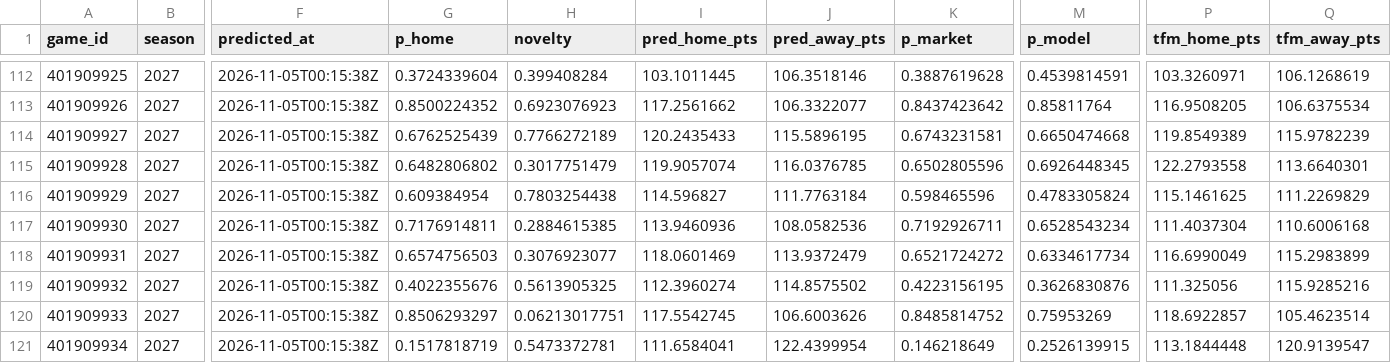
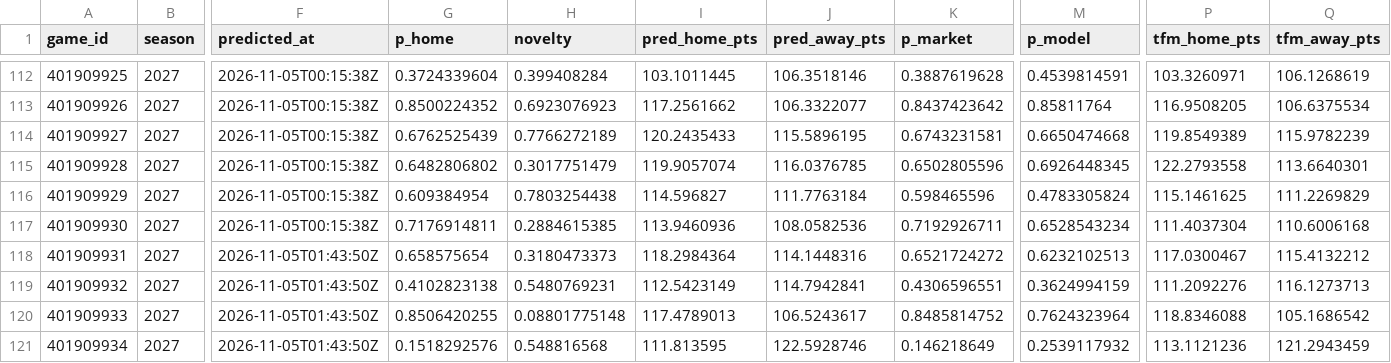
Before and after one commit to martinez-hub/nbaPredicts, a CSV file: data/predictions/2027.csv, drawn as a sheet; only a part is shown, gaps mark what is left out; the diff covers the shown part only; the diff names each change by its address in the sheet, - before the commit and + after, or states it on an @@ line.

```diff
--- a/data/predictions/2027.csv
+++ b/data/predictions/2027.csv
-F118:F121 (predicted_at): 2026-11-05T00:15:38Z
+F118:F121 (predicted_at): 2026-11-05T01:43:50Z
-G118 (p_home): 0.6574756503
+G118 (p_home): 0.658575654
-H118 (novelty): 0.3076923077
+H118 (novelty): 0.3180473373
-I118 (pred_home_pts): 118.0601469
+I118 (pred_home_pts): 118.2984364
-J118 (pred_away_pts): 113.9372479
+J118 (pred_away_pts): 114.1448316
-M118 (p_model): 0.6334617734
+M118 (p_model): 0.6232102513
-P118 (tfm_home_pts): 116.6990049
+P118 (tfm_home_pts): 117.0300467
-Q118 (tfm_away_pts): 115.2983899
+Q118 (tfm_away_pts): 115.4132212
-G119 (p_home): 0.4022355676
+G119 (p_home): 0.4102823138
-H119 (novelty): 0.5613905325
+H119 (novelty): 0.5480769231
-I119 (pred_home_pts): 112.3960274
+I119 (pred_home_pts): 112.5423149
-J119 (pred_away_pts): 114.8575502
+J119 (pred_away_pts): 114.7942841
-K119 (p_market): 0.4223156195
+K119 (p_market): 0.4306596551
-M119 (p_model): 0.3626830876
+M119 (p_model): 0.3624994159
-P119 (tfm_home_pts): 111.325056
+P119 (tfm_home_pts): 111.2092276
-Q119 (tfm_away_pts): 115.9285216
+Q119 (tfm_away_pts): 116.1273713
-G120 (p_home): 0.8506293297
+G120 (p_home): 0.8506420255
-H120 (novelty): 0.06213017751
+H120 (novelty): 0.08801775148
-I120 (pred_home_pts): 117.5542745
+I120 (pred_home_pts): 117.4789013
-J120 (pred_away_pts): 106.6003626
+J120 (pred_away_pts): 106.5243617
-M120 (p_model): 0.75953269
+M120 (p_model): 0.7624323964
-P120 (tfm_home_pts): 118.6922857
+P120 (tfm_home_pts): 118.8346088
-Q120 (tfm_away_pts): 105.4623514
+Q120 (tfm_away_pts): 105.1686542
-G121 (p_home): 0.1517818719
+G121 (p_home): 0.1518292576
-H121 (novelty): 0.5473372781
+H121 (novelty): 0.548816568
-I121 (pred_home_pts): 111.6584041
+I121 (pred_home_pts): 111.813595
-J121 (pred_away_pts): 122.4399954
+J121 (pred_away_pts): 122.5928746
-M121 (p_model): 0.2526139915
+M121 (p_model): 0.2539117932
-P121 (tfm_home_pts): 113.1844448
+P121 (tfm_home_pts): 113.1121236
-Q121 (tfm_away_pts): 120.9139547
+Q121 (tfm_away_pts): 121.2943459
```
Also changed, not shown: 96 edited cells elsewhere in this file, data/games/2027.csv, data/player_predictions/2027.csv, 2 other files.
